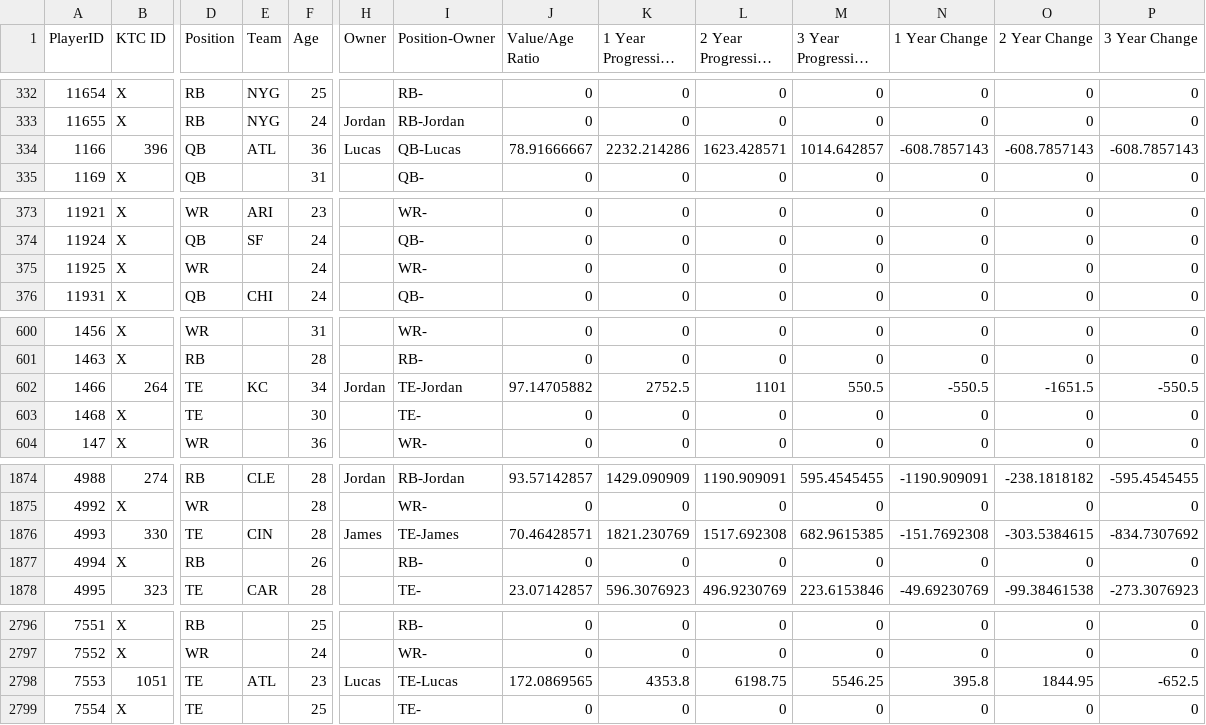
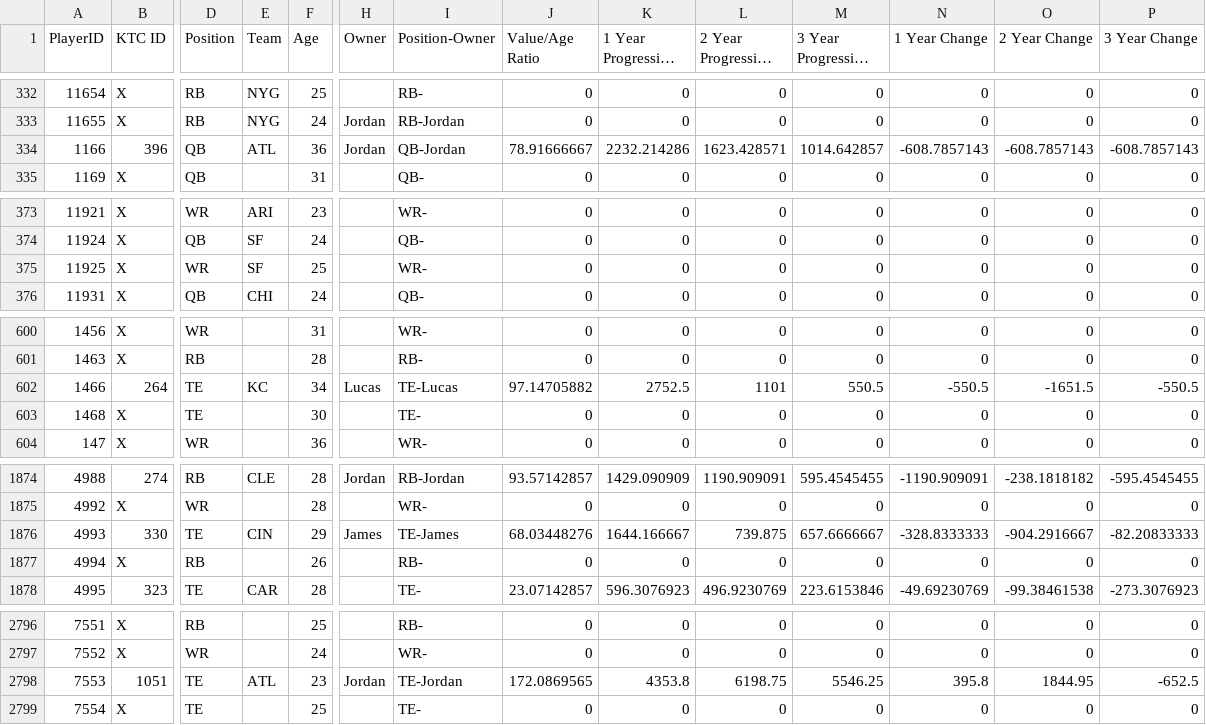
Before and after one commit to lalder95/AGS_Data, a CSV file: CSV/Players.csv, drawn as a sheet; only a part is shown, gaps mark what is left out; long unchanged cells end in …; the diff covers the shown part only; the diff names each change by its address in the sheet, - before the commit and + after, or states it on an @@ line.

```diff
--- a/CSV/Players.csv
+++ b/CSV/Players.csv
-H334 (Owner): Lucas
+H334 (Owner): Jordan
-I334 (Position-Owner): QB-Lucas
+I334 (Position-Owner): QB-Jordan
-E375 (Team): (empty)
+E375 (Team): SF
-F375 (Age): 24
+F375 (Age): 25
-H602 (Owner): Jordan
+H602 (Owner): Lucas
-I602 (Position-Owner): TE-Jordan
+I602 (Position-Owner): TE-Lucas
-F1876 (Age): 28
+F1876 (Age): 29
-J1876 (Value/Age Ratio): 70.46428571
+J1876 (Value/Age Ratio): 68.03448276
-K1876 (1 Year Progressive Value): 1821.230769
+K1876 (1 Year Progressive Value): 1644.166667
-L1876 (2 Year Progressive Value): 1517.692308
+L1876 (2 Year Progressive Value): 739.875
-M1876 (3 Year Progressive Value): 682.9615385
+M1876 (3 Year Progressive Value): 657.6666667
-N1876 (1 Year Change): -151.7692308
+N1876 (1 Year Change): -328.8333333
-O1876 (2 Year Change): -303.5384615
+O1876 (2 Year Change): -904.2916667
-P1876 (3 Year Change): -834.7307692
+P1876 (3 Year Change): -82.20833333
-H2798 (Owner): Lucas
+H2798 (Owner): Jordan
-I2798 (Position-Owner): TE-Lucas
+I2798 (Position-Owner): TE-Jordan
```
Also changed, not shown: 14 edited cells elsewhere in this file, CSV/DraftCapitol.csv, CSV/Lineups.csv, 2 other files.
